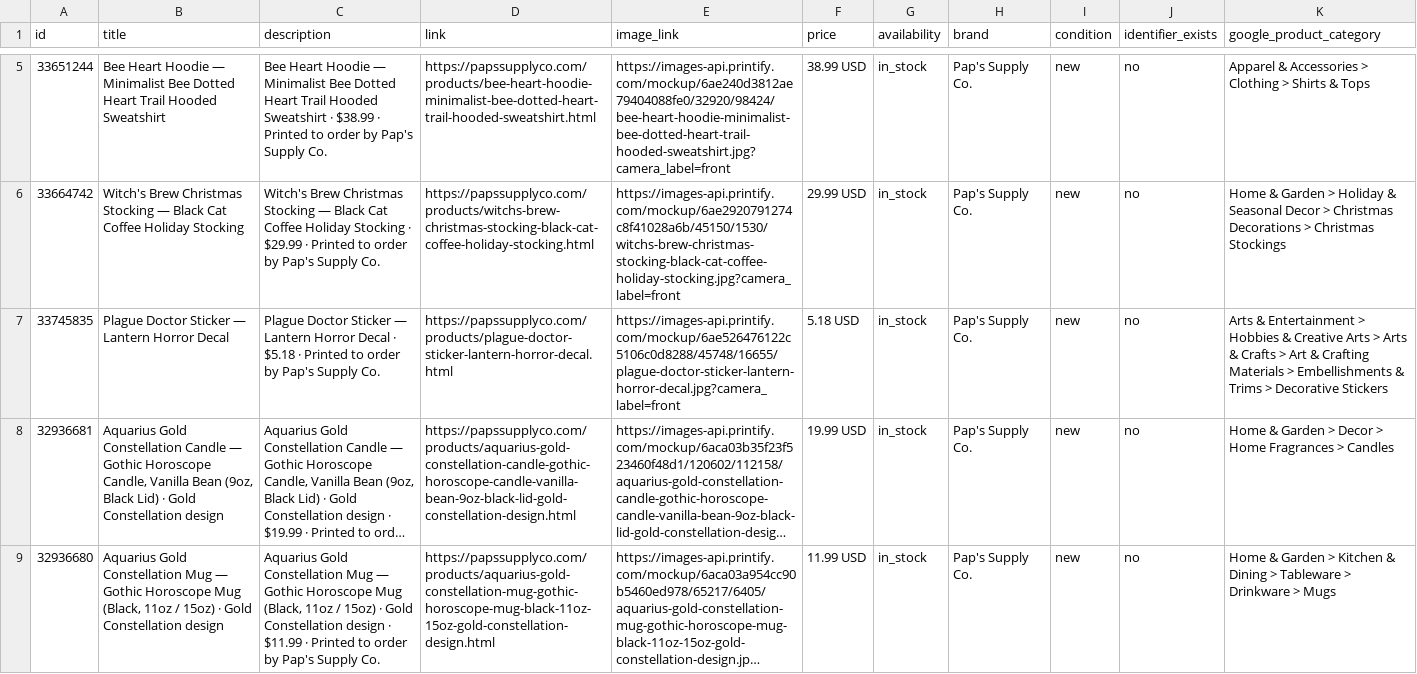
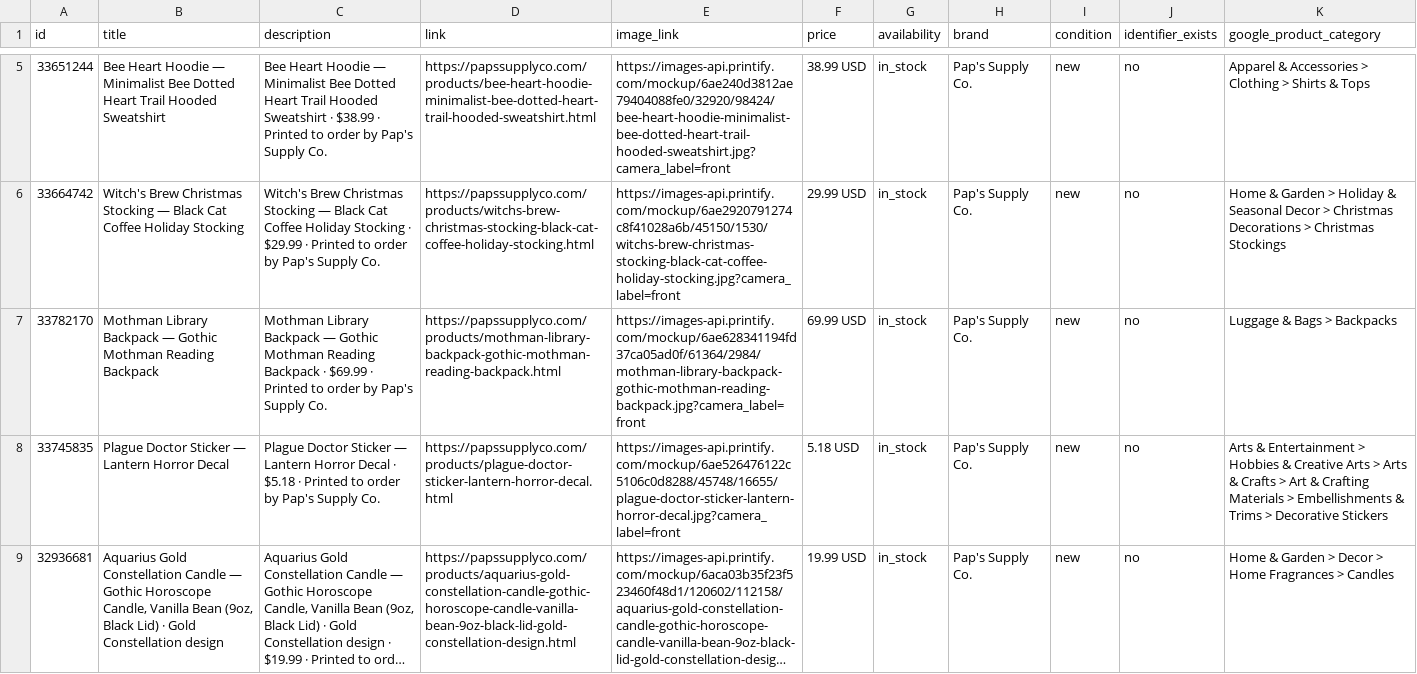
Before and after one commit to pappap19/paps-supply-co, a TSV file: google-feed.tsv, drawn as a sheet; only a part is shown, gaps mark what is left out; the shorter side is filled out with more unchanged rows; long unchanged cells end in …; the diff names each change by its address in the sheet, - before the commit and + after, or states it on an @@ line.

```diff
--- a/google-feed.tsv
+++ b/google-feed.tsv
+row 7: 33782170 | Mothman Library Backpack — Gothic Mothman Reading Backpack | Mothman Library Backpack — Gothic Mothman Reading Backpack · $69.99 · Printed to order by Pap's Supply Co. | https://papssupplyco.com/products/mothman-library-backpack-gothic-mothman-reading-backpack.html | https://images-api.printify.com/mockup/6ae628341194fd37ca05ad0f/61364/2984/mothman-library-backpack-gothic-mothman-reading-backpack.jpg?camera_label=front | 69.99 USD | in_stock | Pap's Supply Co. | new | no | Luggage & Bags > Backpacks
```
Also changed, not shown: pinterest-feed.tsv, 4 other files.
